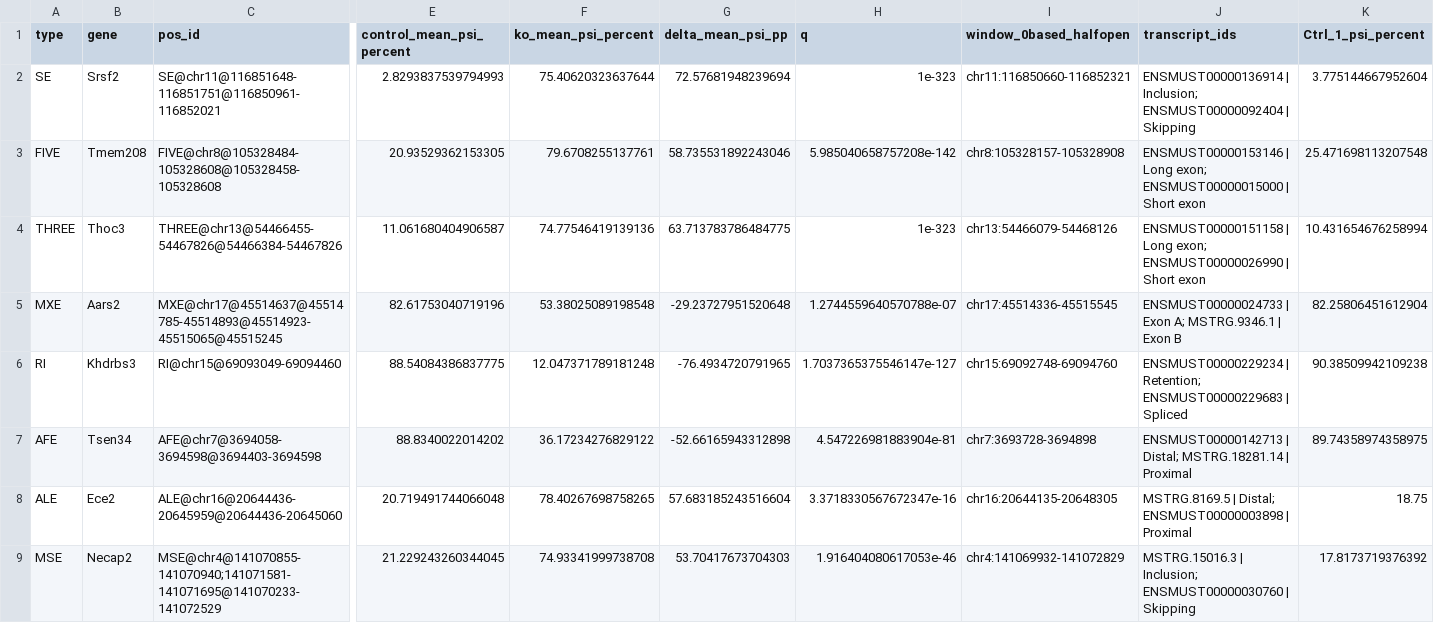
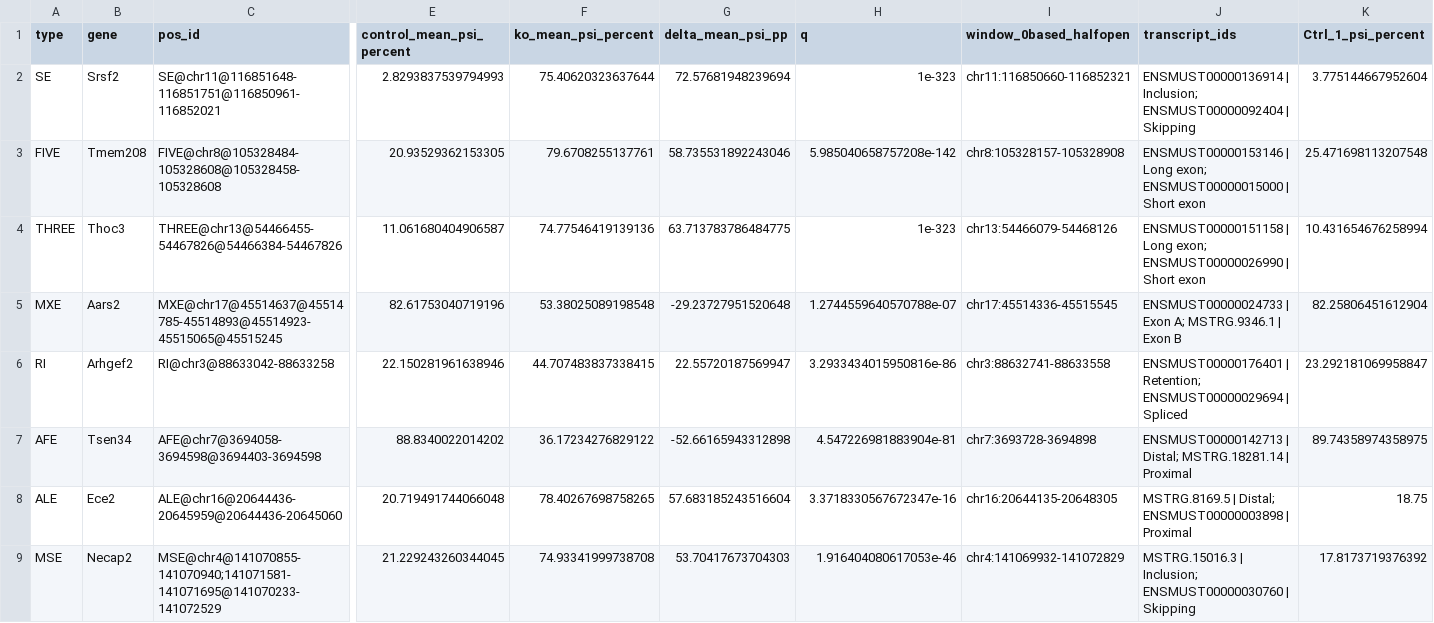
Before and after one commit to Sika-Zheng-Lab/shiba2sashimi, a TSV file: img/examples/events.tsv, drawn as a sheet; only a part is shown, gaps mark what is left out; the diff covers the shown part only; the diff names each change by its address in the sheet, - before the commit and + after, or states it on an @@ line.

Commit message:
Replace RI example with uniformly covered Arhgef2 event

```diff
--- a/img/examples/events.tsv
+++ b/img/examples/events.tsv
-B6 (gene): Khdrbs3
+B6 (gene): Arhgef2
-C6 (pos_id): RI@chr15@69093049-69094460
+C6 (pos_id): RI@chr3@88633042-88633258
-E6 (control_mean_psi_percent): 88.54084386837775
+E6 (control_mean_psi_percent): 22.150281961638946
-F6 (ko_mean_psi_percent): 12.047371789181248
+F6 (ko_mean_psi_percent): 44.707483837338415
-G6 (delta_mean_psi_pp): -76.4934720791965
+G6 (delta_mean_psi_pp): 22.55720187569947
-H6 (q): 1.7037365375546147e-127
+H6 (q): 3.2933434015950816e-86
-I6 (window_0based_halfopen): chr15:69092748-69094760
+I6 (window_0based_halfopen): chr3:88632741-88633558
-J6 (transcript_ids): ENSMUST00000229234 | Retention; ENSMUST00000229683 | Spliced
+J6 (transcript_ids): ENSMUST00000176401 | Retention; ENSMUST00000029694 | Spliced
-K6 (Ctrl_1_psi_percent): 90.38509942109238
+K6 (Ctrl_1_psi_percent): 23.292181069958847
```
Also changed, not shown: 7 edited cells elsewhere in this file, 5 other files.
